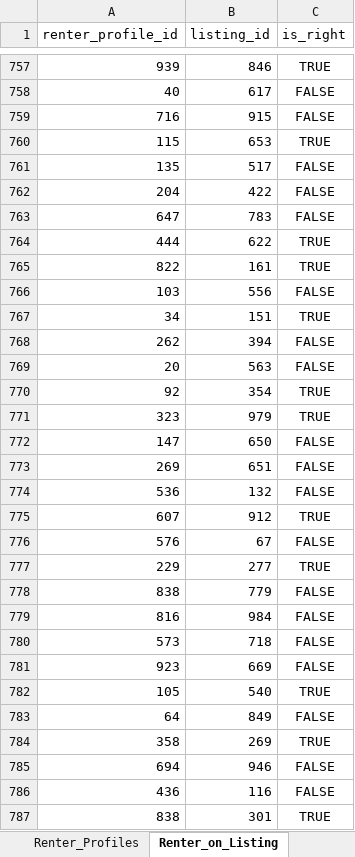
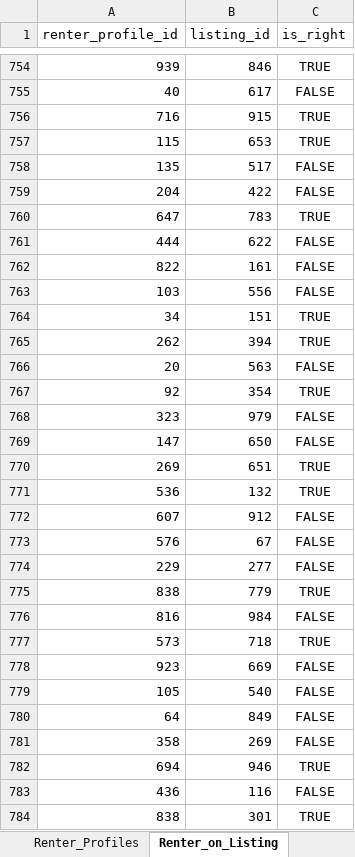
Before and after one commit to jenniferli8263/SubletSwipe, an Excel workbook: STBackend/database_setup/data/prod.xlsx, sheet Renter_on_Listing, drawn as a sheet; only a part is shown, gaps mark what is left out; values as stored, in another font and other column widths than the file's, no borders; addresses are those after the commit; the diff covers the shown part only; the diff names each change by its address in the sheet, - before the commit and + after, or states it on an @@ line.

Commit message:
modified prod data

```diff
--- a/STBackend/database_setup/data/prod.xlsx (sheet Renter_on_Listing)
+++ b/STBackend/database_setup/data/prod.xlsx (sheet Renter_on_Listing)
-C756 (is_right): FALSE
+C756 (is_right): TRUE
-C760 (is_right): FALSE
+C760 (is_right): TRUE
-C761:C762 (is_right): TRUE
+C761:C762 (is_right): FALSE
-C765 (is_right): FALSE
+C765 (is_right): TRUE
-C768 (is_right): TRUE
+C768 (is_right): FALSE
-C770:C771 (is_right): FALSE
+C770:C771 (is_right): TRUE
-C772 (is_right): TRUE
+C772 (is_right): FALSE
-C774 (is_right): TRUE
+C774 (is_right): FALSE
-C775 (is_right): FALSE
+C775 (is_right): TRUE
-C777 (is_right): FALSE
+C777 (is_right): TRUE
-C779 (is_right): TRUE
+C779 (is_right): FALSE
-C781 (is_right): TRUE
+C781 (is_right): FALSE
-C782 (is_right): FALSE
+C782 (is_right): TRUE
```
Also changed, not shown: 3 removed rows and 413 edited cells elsewhere in this sheet, sheet Listing_Amenities, sheet Users.
